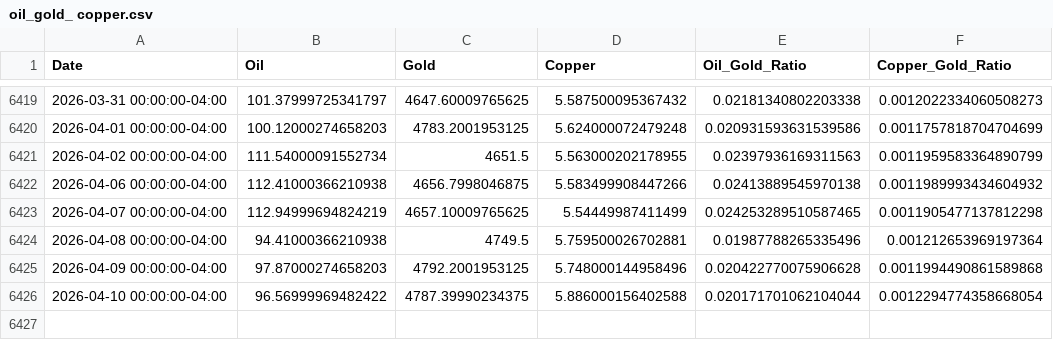
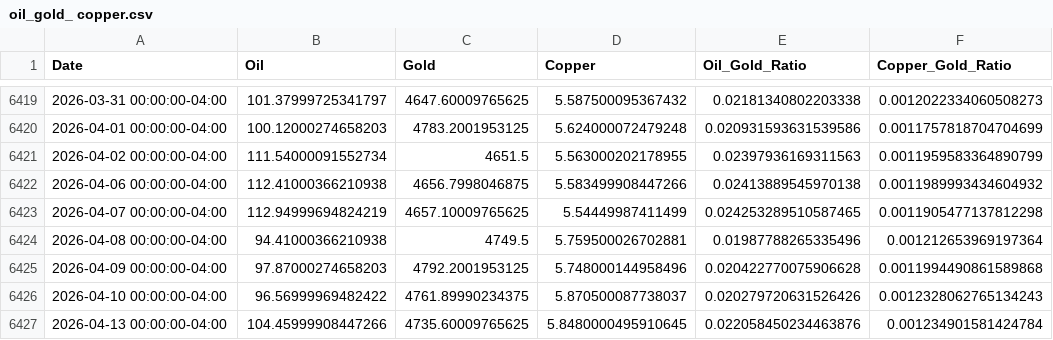
Before and after one commit to rekslee/jiucai, a CSV file: data/oil_gold_ copper.csv, drawn as a sheet; only a part is shown, gaps mark what is left out.

```diff
--- a/data/oil_gold_ copper.csv
+++ b/data/oil_gold_ copper.csv
@@ -6425,2 +6425,3 @@ Date,Oil,Gold,Copper,Oil_Gold_Ratio,Copper_Gold_Ratio
 2026-04-09 00:00:00-04:00,97.87000274658203,4792.2001953125,5.748000144958496,0.020422770075906628,0.0011994490861589868
-2026-04-10 00:00:00-04:00,96.56999969482422,4787.39990234375,5.886000156402588,0.020171701062104044,0.0012294774358668054
+2026-04-10 00:00:00-04:00,96.56999969482422,4761.89990234375,5.870500087738037,0.020279720631526426,0.0012328062765134243
+2026-04-13 00:00:00-04:00,104.45999908447266,4735.60009765625,5.8480000495910645,0.022058450234463876,0.001234901581424784
```
